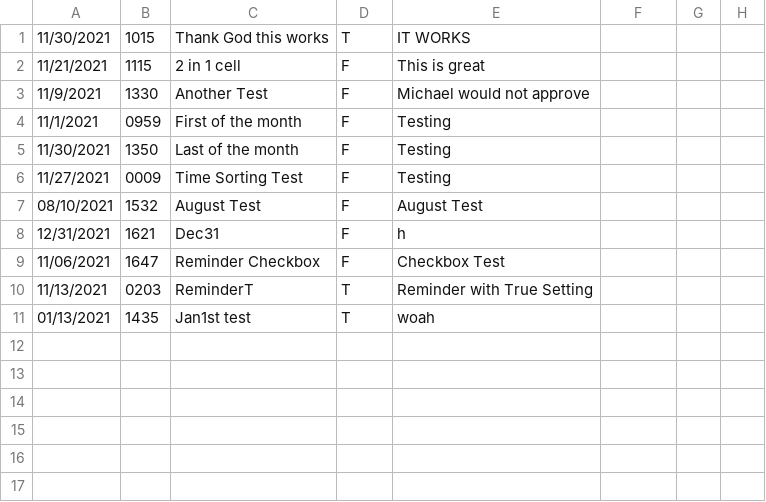
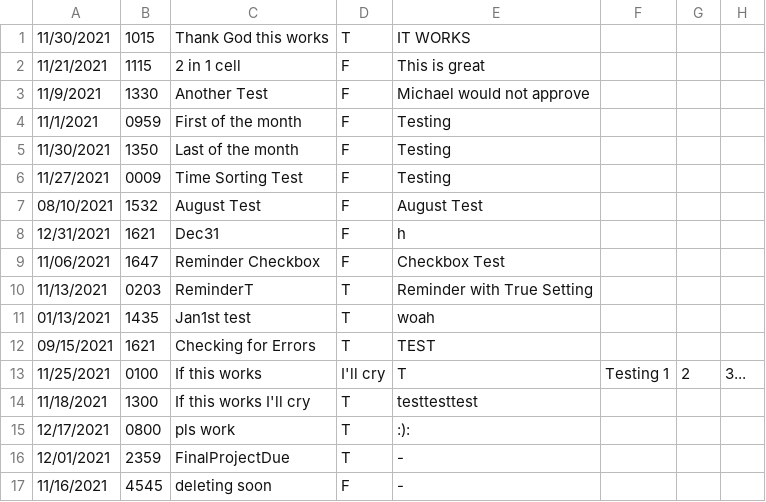
Before and after one commit to UTSA-CS-3443/TheLifeSaver, a CSV file: data/temp.csv, drawn as a sheet; the diff names each change by its address in the sheet, - before the commit and + after, or states it on an @@ line.

```diff
--- a/data/temp.csv
+++ b/data/temp.csv
+row 12: 09/15/2021 | 1621 | Checking for Errors | T | TEST
+row 13: 11/25/2021 | 0100 | If this works | I'll cry | T | Testing 1 | 2 | 3...
+row 14: 11/18/2021 | 1300 | If this works I'll cry | T | testtesttest
+row 15: 12/17/2021 | 0800 | pls work | T | :):
+row 16: 12/01/2021 | 2359 | FinalProjectDue | T | -
+row 17: 11/16/2021 | 4545 | deleting soon | F | -
```
Also changed, not shown: data/monthlyEvents.csv, 4 other files.
